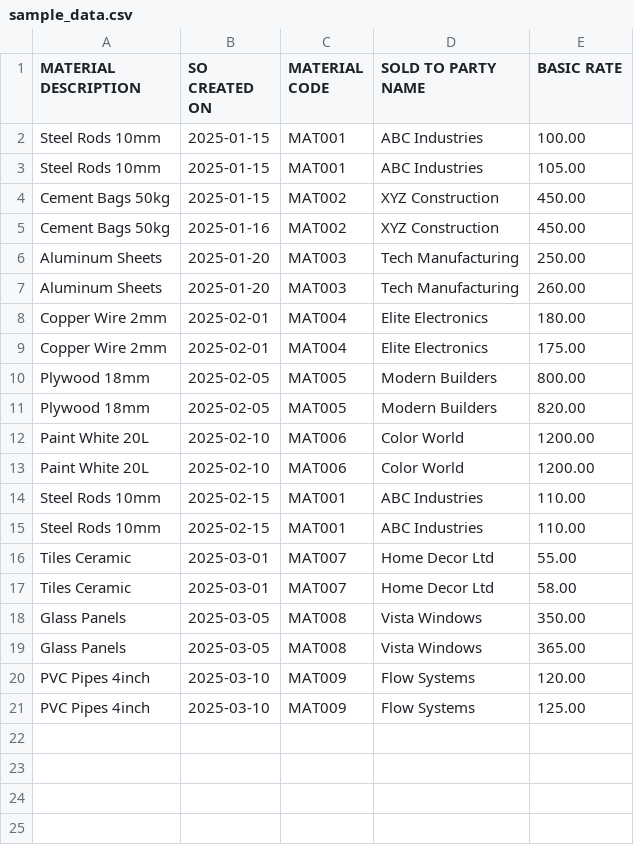
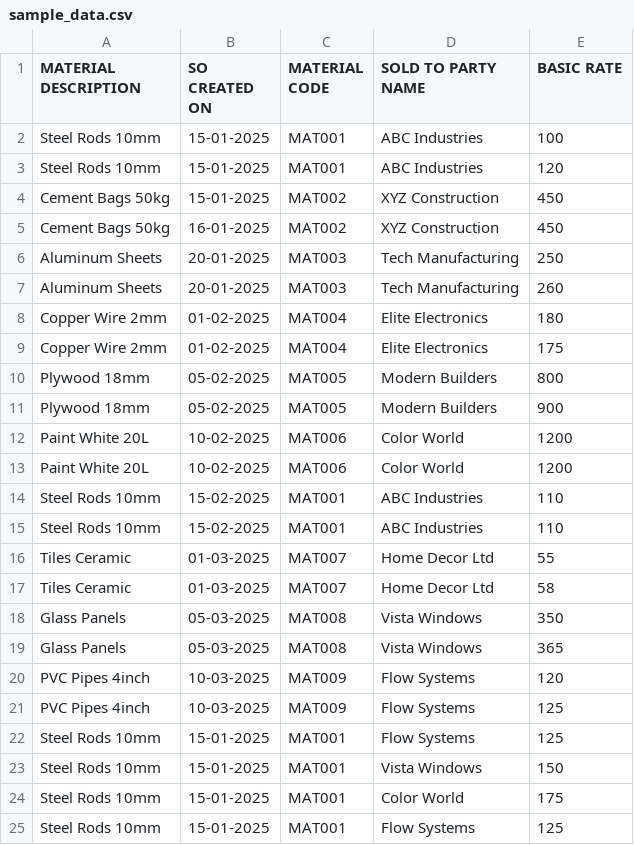
Before and after one commit to adityashm/sales-audit-tool, a CSV file: data/sample_data.csv, drawn as a sheet.

Commit message:
feat: Add 9 major improvements to sales audit app
- Data Health Check: Auto-detect missing values, duplicates with visual badges
- Smart Column Detection: Fuzzy matching with save/load mapping capability
- Enhanced Filter UX: Quick presets (High/Medium/Reset), collapsible sections, result counter
- Multi-sheet Excel Export: Variances + Metadata + Quality report with dynamic filenames
- Responsive Design: Mobile-friendly CSS with touch-optimized buttons
- Progress Feedback: 3-step progress bar with status updates
- Trend Analysis: New tab with monthly charts, insights, and summary table
- Bug Fixes: Session state conflicts resolved, NoneType handling improved
- UX Refinements: Removed distracting animations, streamlined UI

All features tested and validated on local environment.

```diff
--- a/data/sample_data.csv
+++ b/data/sample_data.csv
@@ -1,21 +1,25 @@
 MATERIAL DESCRIPTION,SO CREATED ON,MATERIAL CODE,SOLD TO PARTY NAME,BASIC RATE
-Steel Rods 10mm,2025-01-15,MAT001,ABC Industries,100.00
-Steel Rods 10mm,2025-01-15,MAT001,ABC Industries,105.00
-Cement Bags 50kg,2025-01-15,MAT002,XYZ Construction,450.00
-Cement Bags 50kg,2025-01-16,MAT002,XYZ Construction,450.00
-Aluminum Sheets,2025-01-20,MAT003,Tech Manufacturing,250.00
-Aluminum Sheets,2025-01-20,MAT003,Tech Manufacturing,260.00
-Copper Wire 2mm,2025-02-01,MAT004,Elite Electronics,180.00
-Copper Wire 2mm,2025-02-01,MAT004,Elite Electronics,175.00
-Plywood 18mm,2025-02-05,MAT005,Modern Builders,800.00
-Plywood 18mm,2025-02-05,MAT005,Modern Builders,820.00
-Paint White 20L,2025-02-10,MAT006,Color World,1200.00
-Paint White 20L,2025-02-10,MAT006,Color World,1200.00
-Steel Rods 10mm,2025-02-15,MAT001,ABC Industries,110.00
-Steel Rods 10mm,2025-02-15,MAT001,ABC Industries,110.00
-Tiles Ceramic,2025-03-01,MAT007,Home Decor Ltd,55.00
-Tiles Ceramic,2025-03-01,MAT007,Home Decor Ltd,58.00
-Glass Panels,2025-03-05,MAT008,Vista Windows,350.00
-Glass Panels,2025-03-05,MAT008,Vista Windows,365.00
-PVC Pipes 4inch,2025-03-10,MAT009,Flow Systems,120.00
-PVC Pipes 4inch,2025-03-10,MAT009,Flow Systems,125.00
+Steel Rods 10mm,15-01-2025,MAT001,ABC Industries,100
+Steel Rods 10mm,15-01-2025,MAT001,ABC Industries,120
+Cement Bags 50kg,15-01-2025,MAT002,XYZ Construction,450
+Cement Bags 50kg,16-01-2025,MAT002,XYZ Construction,450
+Aluminum Sheets,20-01-2025,MAT003,Tech Manufacturing,250
+Aluminum Sheets,20-01-2025,MAT003,Tech Manufacturing,260
+Copper Wire 2mm,01-02-2025,MAT004,Elite Electronics,180
+Copper Wire 2mm,01-02-2025,MAT004,Elite Electronics,175
+Plywood 18mm,05-02-2025,MAT005,Modern Builders,800
+Plywood 18mm,05-02-2025,MAT005,Modern Builders,900
+Paint White 20L,10-02-2025,MAT006,Color World,1200
+Paint White 20L,10-02-2025,MAT006,Color World,1200
+Steel Rods 10mm,15-02-2025,MAT001,ABC Industries,110
+Steel Rods 10mm,15-02-2025,MAT001,ABC Industries,110
+Tiles Ceramic,01-03-2025,MAT007,Home Decor Ltd,55
+Tiles Ceramic,01-03-2025,MAT007,Home Decor Ltd,58
+Glass Panels,05-03-2025,MAT008,Vista Windows,350
+Glass Panels,05-03-2025,MAT008,Vista Windows,365
+PVC Pipes 4inch,10-03-2025,MAT009,Flow Systems,120
+PVC Pipes 4inch,10-03-2025,MAT009,Flow Systems,125
+Steel Rods 10mm,15-01-2025,MAT001,Flow Systems,125
+Steel Rods 10mm,15-01-2025,MAT001,Vista Windows,150
+Steel Rods 10mm,15-01-2025,MAT001,Color World,175
+Steel Rods 10mm,15-01-2025,MAT001,Flow Systems,125
```
Also changed, not shown: 6 other files.
